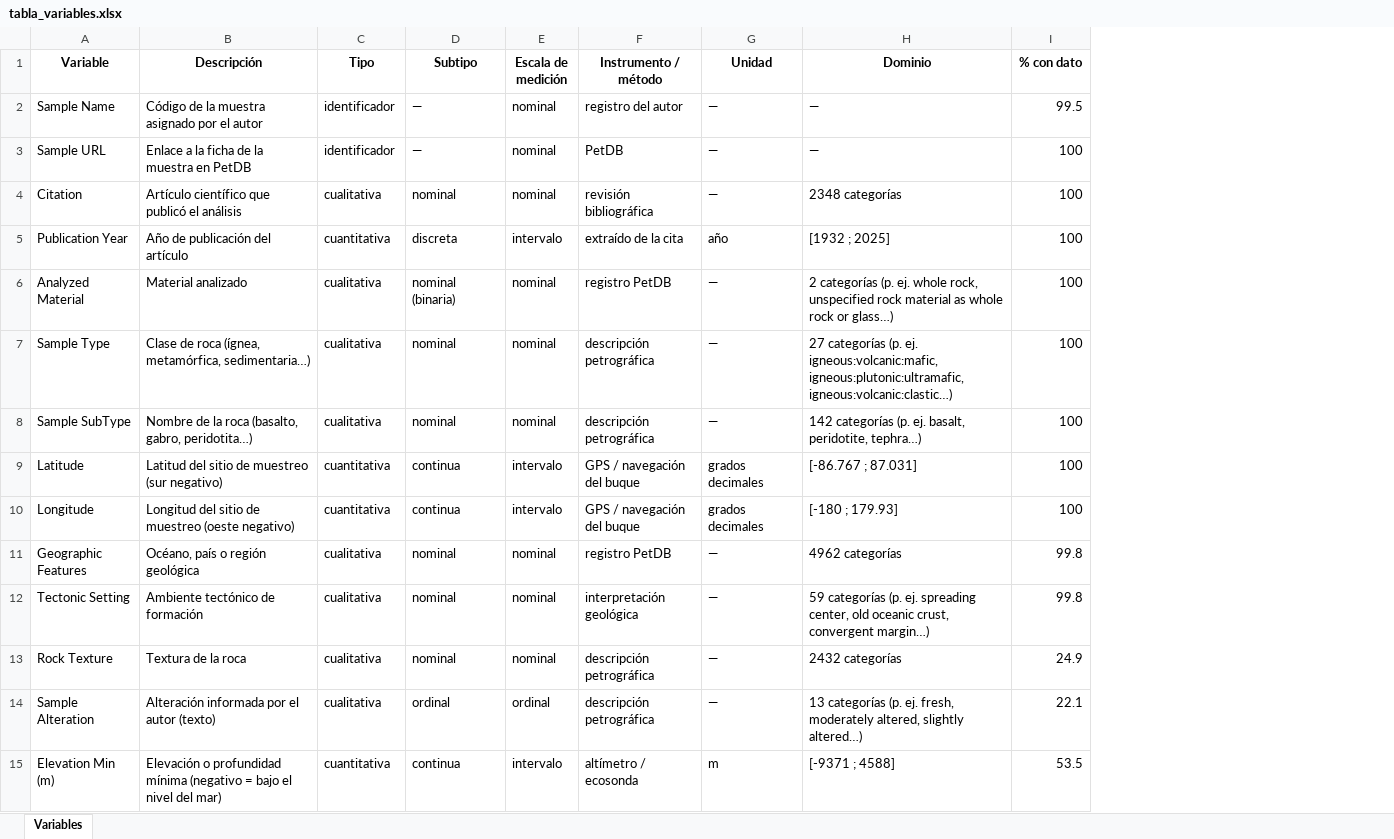
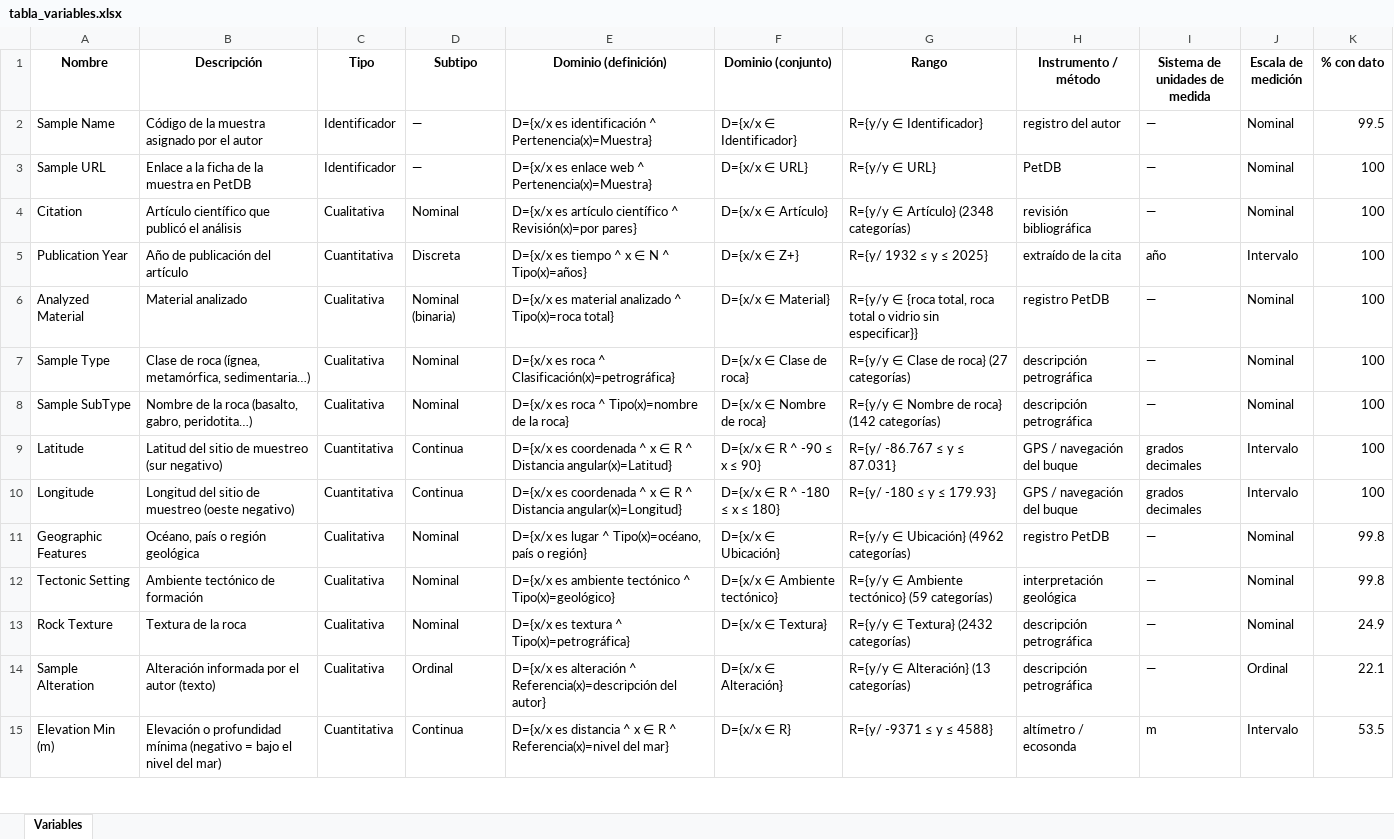
Before and after one commit to DalemberV/geoquimica-earthchem-ml, an Excel workbook: data/tabla_variables.xlsx, sheet Variables, drawn as a sheet; only a part is shown; values as stored, in another font and other column widths than the file's, no borders; removed rows and columns are numbered as before the commit, all else as after; the diff covers the shown part only; the diff names each change by its address in the sheet, - before the commit and + after, or states it on an @@ line.

```diff
--- a/data/tabla_variables.xlsx (sheet Variables)
+++ b/data/tabla_variables.xlsx (sheet Variables)
-column E (Escala de medición), rows 2-15: nominal | nominal | nominal | intervalo | nominal | nominal | nominal | intervalo | intervalo | nominal | nominal | nominal | ordinal | intervalo
+column E (Dominio (definición)), rows 2-15: D={x/x es identificación ^ Pertenencia(x)=Muestra} | D={x/x es enlace web ^ Pertenencia(x)=Muestra} | D={x/x es artículo científico ^ Revisión(x)=por pares} | D={x/x es tiempo ^ x ∈ N ^ Tipo(x)=años} | D={x/x es material analizado ^ Tipo(x)=roca total} | D={x/x es roca ^ Clasificación(x)=petrográfica} | D={x/x es roca ^ Tipo(x)=nombre de la roca} | D={x/x es coordenada ^ x ∈ R ^ Distancia angular(x)=Latitud} | D={x/x es coordenada ^ x ∈ R ^ Distancia angular(x)=Longitud} | D={x/x es lugar ^ Tipo(x)=océano, país o región} | D={x/x es ambiente tectónico ^ Tipo(x)=geológico} | D={x/x es textura ^ Tipo(x)=petrográfica} | D={x/x es alteración ^ Referencia(x)=descripción del autor} | D={x/x es distancia ^ x ∈ R ^ Referencia(x)=nivel del mar}
+column F (Dominio (conjunto)), rows 2-15: D={x/x ∈ Identificador} | D={x/x ∈ URL} | D={x/x ∈ Artículo} | D={x/x ∈ Z+} | D={x/x ∈ Material} | D={x/x ∈ Clase de roca} | D={x/x ∈ Nombre de roca} | D={x/x ∈ R ^ -90 ≤ x ≤ 90} | D={x/x ∈ R ^ -180 ≤ x ≤ 180} | D={x/x ∈ Ubicación} | D={x/x ∈ Ambiente tectónico} | D={x/x ∈ Textura} | D={x/x ∈ Alteración} | D={x/x ∈ R}
+column G (Rango), rows 2-15: R={y/y ∈ Identificador} | R={y/y ∈ URL} | R={y/y ∈ Artículo} (2348 categorías) | R={y/ 1932 ≤ y ≤ 2025} | R={y/y ∈ {roca total, roca total o vidrio sin especificar}} | R={y/y ∈ Clase de roca} (27 categorías) | R={y/y ∈ Nombre de roca} (142 categorías) | R={y/ -86.767 ≤ y ≤ 87.031} | R={y/ -180 ≤ y ≤ 179.93} | R={y/y ∈ Ubicación} (4962 categorías) | R={y/y ∈ Ambiente tectónico} (59 categorías) | R={y/y ∈ Textura} (2432 categorías) | R={y/y ∈ Alteración} (13 categorías) | R={y/ -9371 ≤ y ≤ 4588}
-column H (Dominio), rows 2-15: — | — | 2348 categorías | [1932 ; 2025] | 2 categorías (p. ej. whole rock, unspecified rock material as whole rock or glass…) | 27 categorías (p. ej. igneous:volcanic:mafic, igneous:plutonic:ultramafic, igneous:volcanic:clastic…) | 142 categorías (p. ej. basalt, peridotite, tephra…) | [-86.767 ; 87.031] | [-180 ; 179.93] | 4962 categorías | 59 categorías (p. ej. spreading center, old oceanic crust, convergent margin…) | 2432 categorías | 13 categorías (p. ej. fresh, moderately altered, slightly altered…) | [-9371 ; 4588]
+column J (Escala de medición), rows 2-15: Nominal | Nominal | Nominal | Intervalo | Nominal | Nominal | Nominal | Intervalo | Intervalo | Nominal | Nominal | Nominal | Ordinal | Intervalo
-A1: Variable
+A1: Nombre
-I1: Unidad
+I1: Sistema de unidades de medida
-C2:C3 (Tipo): identificador
+C2:C3 (Tipo): Identificador
-C4 (Tipo): cualitativa
+C4 (Tipo): Cualitativa
-D4 (Subtipo): nominal
+D4 (Subtipo): Nominal
-C5 (Tipo): cuantitativa
+C5 (Tipo): Cuantitativa
-D5 (Subtipo): discreta
+D5 (Subtipo): Discreta
-C6:C8 (Tipo): cualitativa
+C6:C8 (Tipo): Cualitativa
-D6 (Subtipo): nominal (binaria)
+D6 (Subtipo): Nominal (binaria)
-D7:D8 (Subtipo): nominal
+D7:D8 (Subtipo): Nominal
-C9:C10 (Tipo): cuantitativa
+C9:C10 (Tipo): Cuantitativa
-D9:D10 (Subtipo): continua
+D9:D10 (Subtipo): Continua
-C11:C14 (Tipo): cualitativa
+C11:C14 (Tipo): Cualitativa
-D11:D13 (Subtipo): nominal
+D11:D13 (Subtipo): Nominal
-D14 (Subtipo): ordinal
+D14 (Subtipo): Ordinal
-C15 (Tipo): cuantitativa
+C15 (Tipo): Cuantitativa
-D15 (Subtipo): continua
+D15 (Subtipo): Continua
```
Also changed, not shown: 122 edited cells elsewhere in this sheet, 7 other files.
